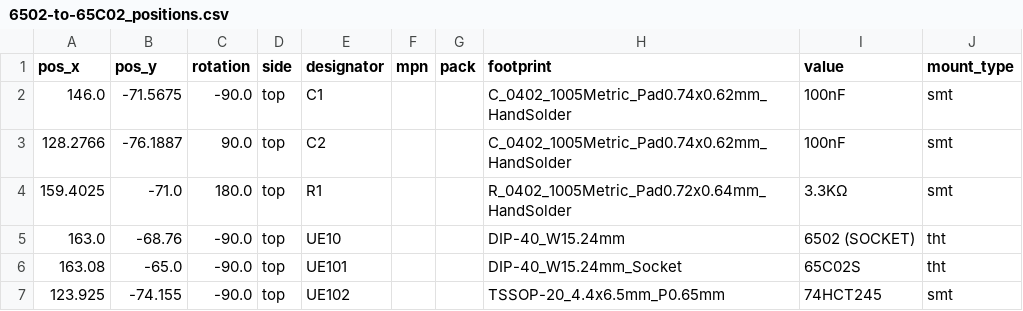
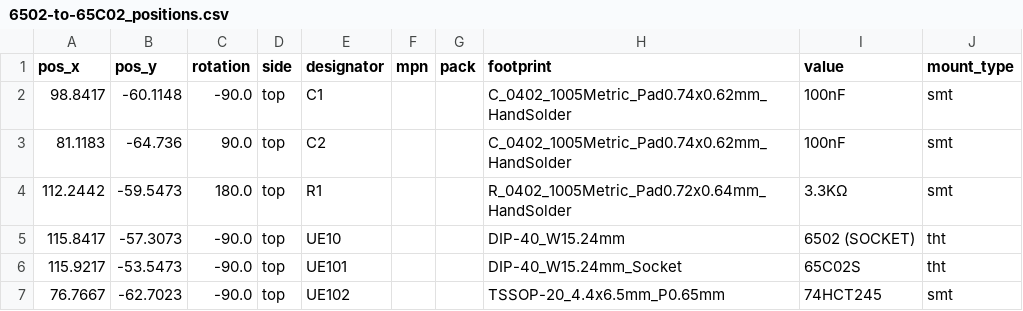
Before and after one commit to 0ddjob/Commodore_VIC20, a CSV file: 6502-to-65C02/Gerbers/6502-to-65C02_positions.csv, drawn as a sheet.

```diff
--- a/6502-to-65C02/Gerbers/6502-to-65C02_positions.csv
+++ b/6502-to-65C02/Gerbers/6502-to-65C02_positions.csv
@@ -1,7 +1,7 @@
 pos_x,pos_y,rotation,side,designator,mpn,pack,footprint,value,mount_type
-146.0,-71.5675,-90.0,top,C1,,,C_0402_1005Metric_Pad0.74x0.62mm_HandSolder,100nF,smt
-128.2766,-76.1887,90.0,top,C2,,,C_0402_1005Metric_Pad0.74x0.62mm_HandSolder,100nF,smt
-159.4025,-71.0,180.0,top,R1,,,R_0402_1005Metric_Pad0.72x0.64mm_HandSolder,3.3KΩ,smt
-163.0,-68.76,-90.0,top,UE10,,,DIP-40_W15.24mm,6502 (SOCKET),tht
-163.08,-65.0,-90.0,top,UE101,,,DIP-40_W15.24mm_Socket,65C02S,tht
-123.925,-74.155,-90.0,top,UE102,,,TSSOP-20_4.4x6.5mm_P0.65mm,74HCT245,smt
+98.8417,-60.1148,-90.0,top,C1,,,C_0402_1005Metric_Pad0.74x0.62mm_HandSolder,100nF,smt
+81.1183,-64.736,90.0,top,C2,,,C_0402_1005Metric_Pad0.74x0.62mm_HandSolder,100nF,smt
+112.2442,-59.5473,180.0,top,R1,,,R_0402_1005Metric_Pad0.72x0.64mm_HandSolder,3.3KΩ,smt
+115.8417,-57.3073,-90.0,top,UE10,,,DIP-40_W15.24mm,6502 (SOCKET),tht
+115.9217,-53.5473,-90.0,top,UE101,,,DIP-40_W15.24mm_Socket,65C02S,tht
+76.7667,-62.7023,-90.0,top,UE102,,,TSSOP-20_4.4x6.5mm_P0.65mm,74HCT245,smt
```
Also changed, not shown: 7 other files.
